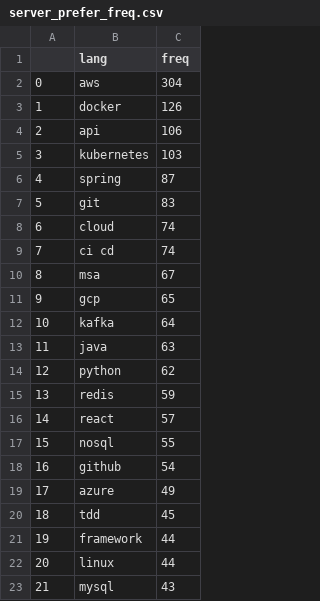
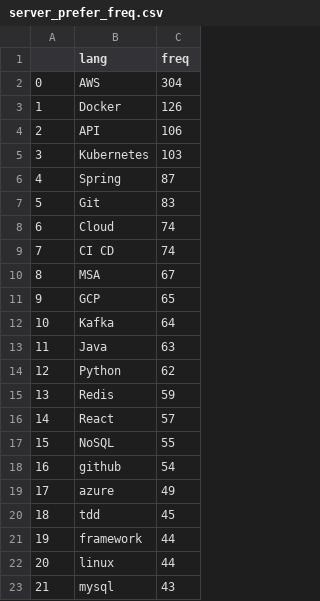
Before and after one commit to sanghoonnam/data_for_datascience, a CSV file: server_prefer_freq.csv, drawn as a sheet; only a part is shown.

Commit message:
Update server_prefer_freq.csv

```diff
--- a/server_prefer_freq.csv
+++ b/server_prefer_freq.csv
@@ -1,18 +1,18 @@
 ,lang,freq
-0,aws,304
-1,docker,126
-2,api,106
-3,kubernetes,103
-4,spring,87
-5,git,83
-6,cloud,74
-7,ci cd,74
-8,msa,67
-9,gcp,65
-10,kafka,64
-11,java,63
-12,python,62
-13,redis,59
-14,react,57
-15,nosql,55
+0,AWS,304
+1,Docker,126
+2,API,106
+3,Kubernetes,103
+4,Spring,87
+5,Git,83
+6,Cloud,74
+7,CI CD,74
+8,MSA,67
+9,GCP,65
+10,Kafka,64
+11,Java,63
+12,Python,62
+13,Redis,59
+14,React,57
+15,NoSQL,55
 16,github,54
```
